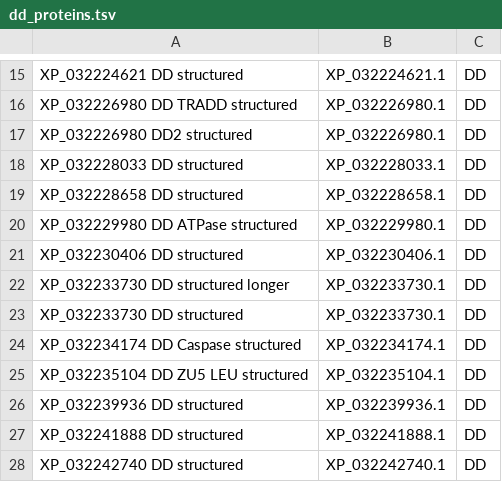
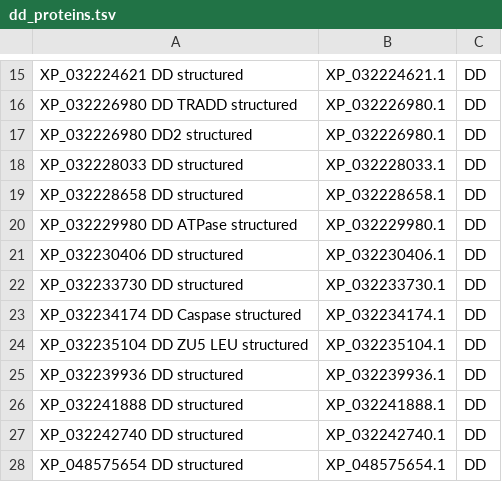
Before and after one commit to benjiec/tangle-coral, a TSV file: notes/dd/dd_proteins.tsv, drawn as a sheet; only a part is shown, gaps mark what is left out; the shorter side is filled out with more unchanged rows.

```diff
--- a/notes/dd/dd_proteins.tsv
+++ b/notes/dd/dd_proteins.tsv
@@ -21,3 +21,2 @@ XP_032229980 DD ATPase structured	XP_032229980.1	DD
 XP_032230406 DD structured	XP_032230406.1	DD
-XP_032233730 DD structured longer	XP_032233730.1	DD
 XP_032233730 DD structured	XP_032233730.1	DD
```
Also changed, not shown: 4 other files.
